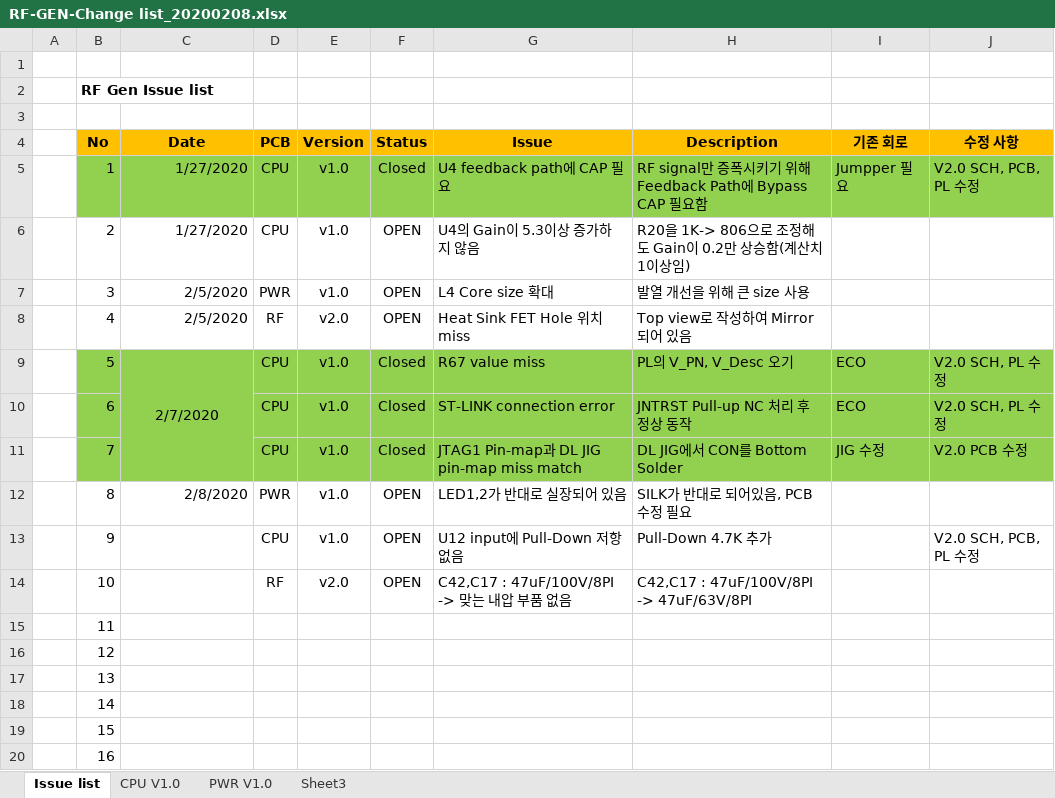
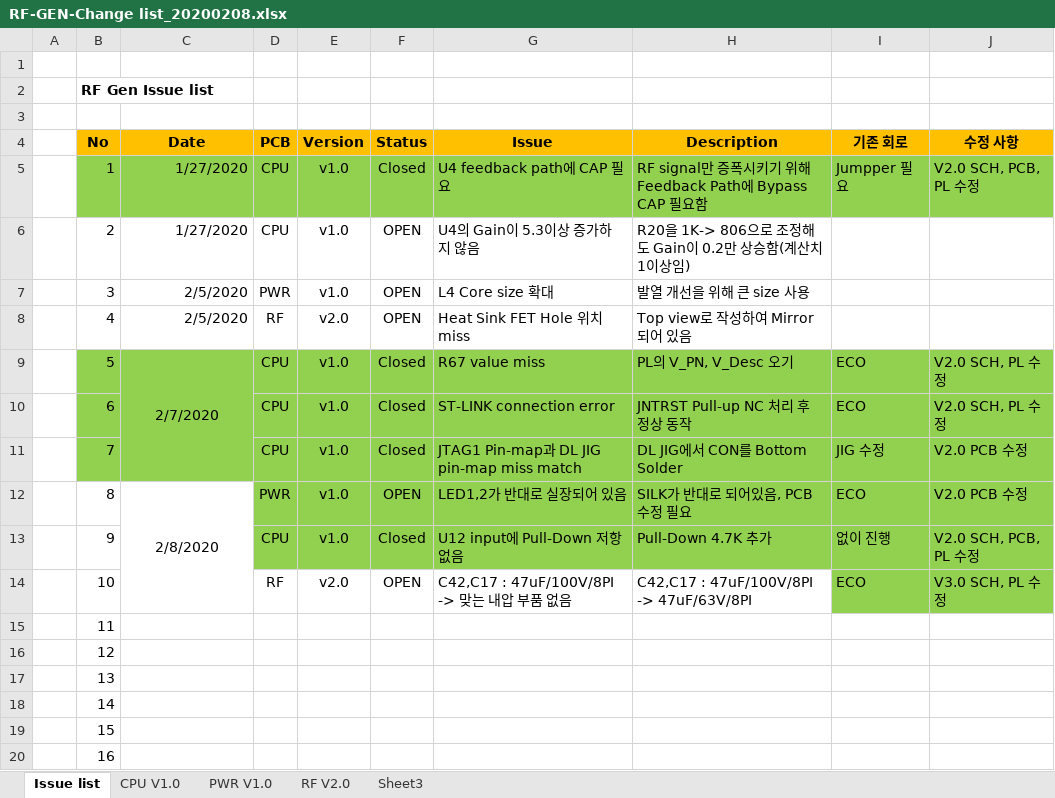
Before and after one commit to ArvidJoung/Plasma_RF_Generator, an Excel workbook: 1_Schematic/Build V2.0/RF-GEN-Change list_20200208.xlsx, sheet Issue list, drawn as a sheet; values as stored, in another font and other column widths than the file's, no borders; the diff names each change by its address in the sheet, - before the commit and + after, or states it on an @@ line.

```diff
--- a/1_Schematic/Build V2.0/RF-GEN-Change list_20200208.xlsx (sheet Issue list)
+++ b/1_Schematic/Build V2.0/RF-GEN-Change list_20200208.xlsx (sheet Issue list)
+sheet tab: RF V2.0
-C12 alignment: right
+C12 alignment: center
+C12:C14 merged
-D12:J13 fill: none
+D12:J13 fill: #92D050
-I12 (기존 회로): (empty)
+I12 (기존 회로): ECO
-J12 (수정 사항): (empty)
+J12 (수정 사항): V2.0 PCB 수정
-F13 (Status): OPEN
+F13 (Status): Closed
-I13 (기존 회로): (empty)
+I13 (기존 회로): 없이 진행
-I14 (기존 회로): (empty)
+I14 (기존 회로): ECO
-I14:J14 fill: none
+I14:J14 fill: #92D050
-J14 (수정 사항): (empty)
+J14 (수정 사항): V3.0 SCH, PL 수정
```
Also changed, not shown: sheet CPU V1.0, sheet PWR V1.0, 8 other files.
